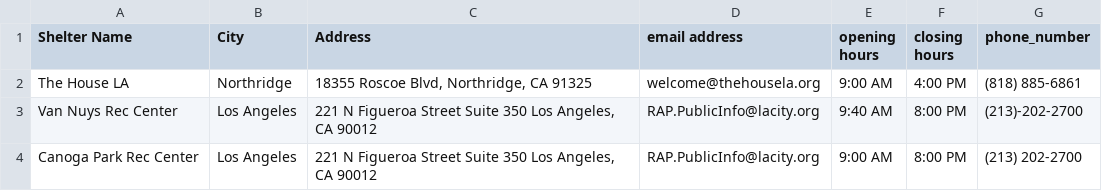
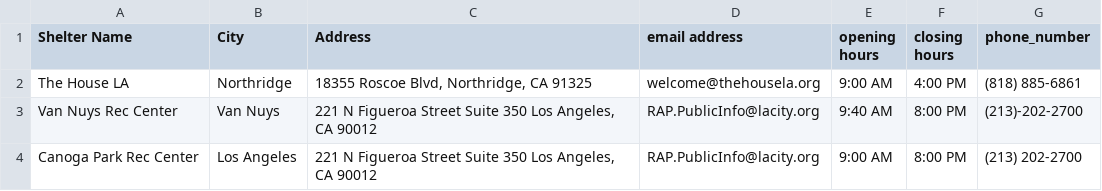
Before and after one commit to swooshoo/layudar, a CSV file: directory.csv, drawn as a sheet.

```diff
--- a/directory.csv
+++ b/directory.csv
@@ -2,3 +2,3 @@ Shelter Name,City ,Address,email address,opening hours,closing hours,phone_numbe
 The House LA,Northridge,"18355 Roscoe Blvd, Northridge, CA 91325",welcome@thehousela.org,9:00 AM, 4:00 PM,(818) 885-6861
-Van Nuys Rec Center,Los Angeles,"221 N Figueroa Street Suite 350 Los Angeles, CA 90012",RAP.PublicInfo@lacity.org,9:40 AM,8:00 PM,(213)-202-2700
+Van Nuys Rec Center,Van Nuys,"221 N Figueroa Street Suite 350 Los Angeles, CA 90012",RAP.PublicInfo@lacity.org,9:40 AM,8:00 PM,(213)-202-2700
 Canoga Park Rec Center,Los Angeles,"221 N Figueroa Street Suite 350 Los Angeles, CA 90012 ",RAP.PublicInfo@lacity.org,9:00 AM,8:00 PM,(213) 202-2700
```
Also changed, not shown: masterShelterResponse.csv, 2 other files.
